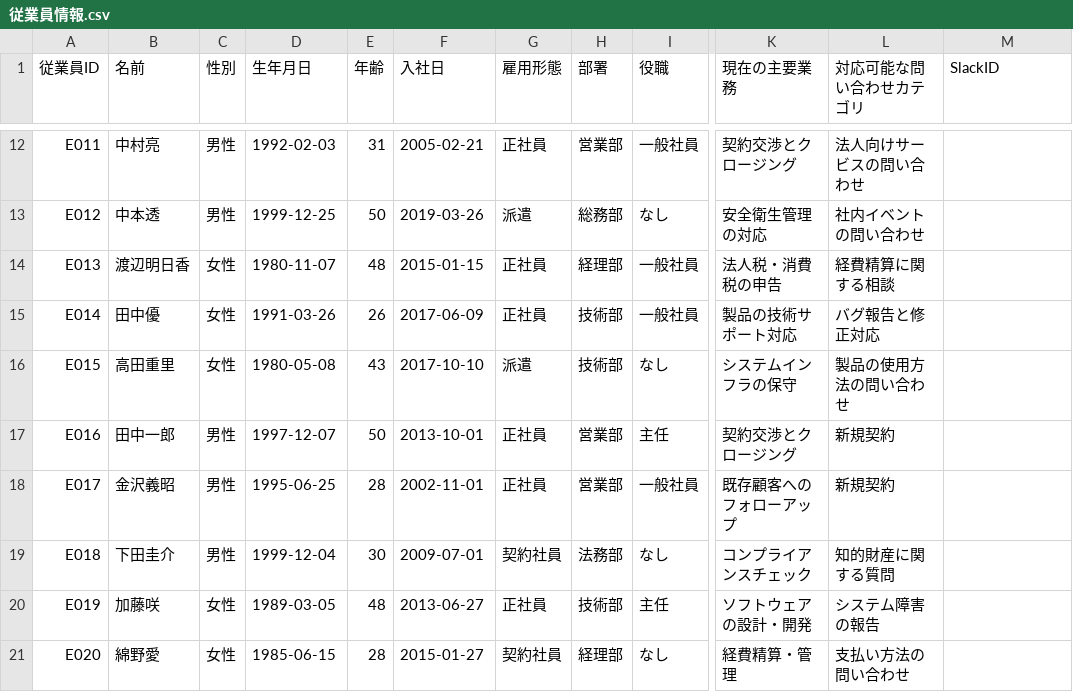
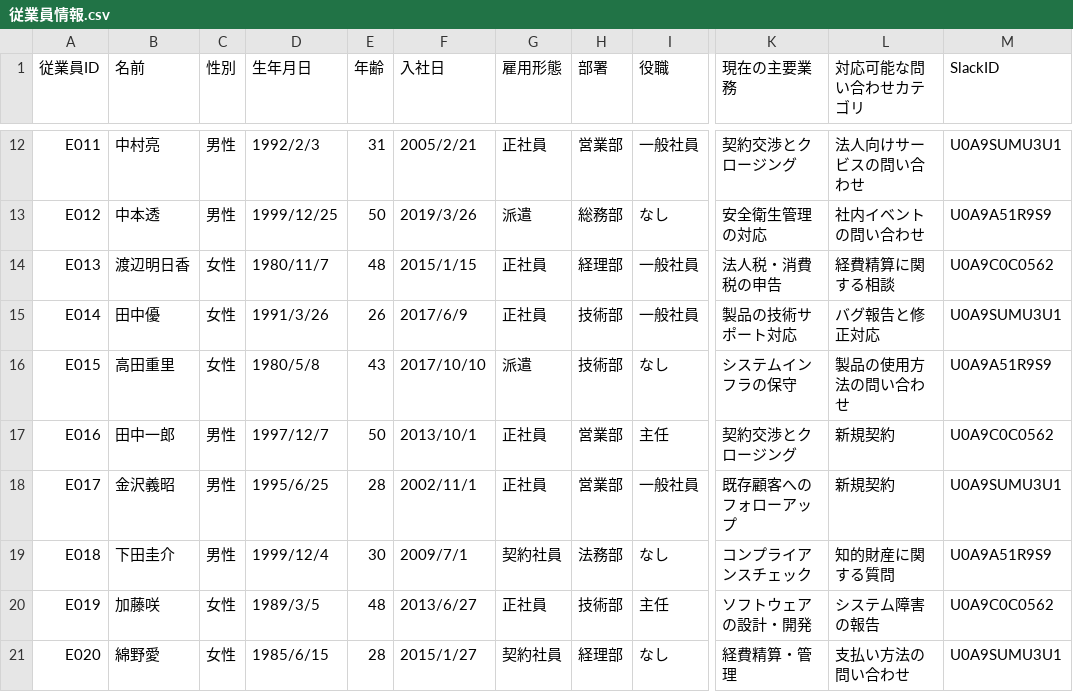
Before and after one commit to cocoahhh-hub/customer_contact, a CSV file: data/slack/従業員情報.csv, drawn as a sheet; only a part is shown, gaps mark what is left out; the diff covers the shown part only; the diff names each change by its address in the sheet, - before the commit and + after, or states it on an @@ line.

```diff
--- a/data/slack/従業員情報.csv
+++ b/data/slack/従業員情報.csv
-D12 (生年月日): 1992-02-03
+D12 (生年月日): 1992/2/3
-F12 (入社日): 2005-02-21
+F12 (入社日): 2005/2/21
-M12 (SlackID): (empty)
+M12 (SlackID): U0A9SUMU3U1
-D13 (生年月日): 1999-12-25
+D13 (生年月日): 1999/12/25
-F13 (入社日): 2019-03-26
+F13 (入社日): 2019/3/26
-M13 (SlackID): (empty)
+M13 (SlackID): U0A9A51R9S9
-D14 (生年月日): 1980-11-07
+D14 (生年月日): 1980/11/7
-F14 (入社日): 2015-01-15
+F14 (入社日): 2015/1/15
-M14 (SlackID): (empty)
+M14 (SlackID): U0A9C0C0562
-D15 (生年月日): 1991-03-26
+D15 (生年月日): 1991/3/26
-F15 (入社日): 2017-06-09
+F15 (入社日): 2017/6/9
-M15 (SlackID): (empty)
+M15 (SlackID): U0A9SUMU3U1
-D16 (生年月日): 1980-05-08
+D16 (生年月日): 1980/5/8
-F16 (入社日): 2017-10-10
+F16 (入社日): 2017/10/10
-M16 (SlackID): (empty)
+M16 (SlackID): U0A9A51R9S9
-D17 (生年月日): 1997-12-07
+D17 (生年月日): 1997/12/7
-F17 (入社日): 2013-10-01
+F17 (入社日): 2013/10/1
-M17 (SlackID): (empty)
+M17 (SlackID): U0A9C0C0562
-D18 (生年月日): 1995-06-25
+D18 (生年月日): 1995/6/25
-F18 (入社日): 2002-11-01
+F18 (入社日): 2002/11/1
-M18 (SlackID): (empty)
+M18 (SlackID): U0A9SUMU3U1
-D19 (生年月日): 1999-12-04
+D19 (生年月日): 1999/12/4
-F19 (入社日): 2009-07-01
+F19 (入社日): 2009/7/1
-M19 (SlackID): (empty)
+M19 (SlackID): U0A9A51R9S9
-D20 (生年月日): 1989-03-05
+D20 (生年月日): 1989/3/5
-F20 (入社日): 2013-06-27
+F20 (入社日): 2013/6/27
-M20 (SlackID): (empty)
+M20 (SlackID): U0A9C0C0562
-D21 (生年月日): 1985-06-15
+D21 (生年月日): 1985/6/15
-F21 (入社日): 2015-01-27
+F21 (入社日): 2015/1/27
-M21 (SlackID): (empty)
+M21 (SlackID): U0A9SUMU3U1
```
Also changed, not shown: 60 edited cells elsewhere in this file, 2 other files.
